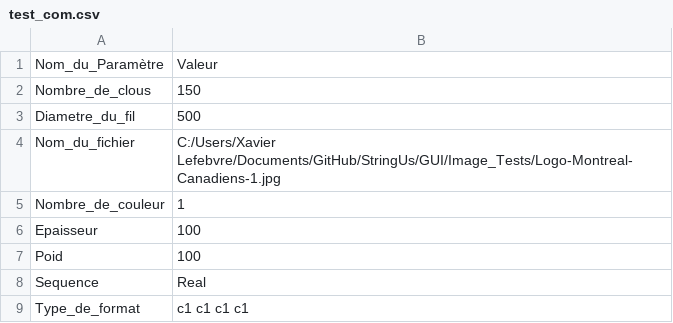
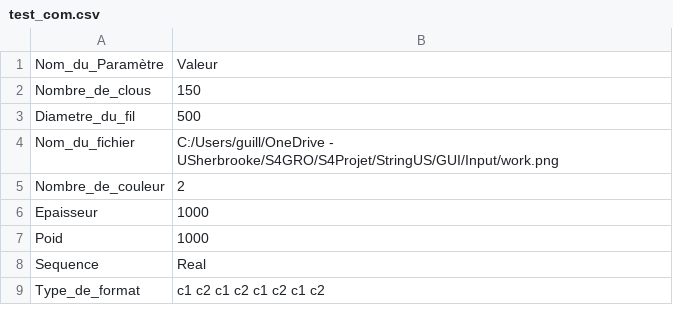
Before and after one commit to Cloclo222/StringUs, a CSV file: GUI/Parametre/test_com.csv, drawn as a sheet.

```diff
--- a/GUI/Parametre/test_com.csv
+++ b/GUI/Parametre/test_com.csv
@@ -3,7 +3,7 @@ Nombre_de_clous,150
 Diametre_du_fil,500
-Nom_du_fichier,C:/Users/Xavier Lefebvre/Documents/GitHub/StringUs/GUI/Image_Tests/Logo-Montreal-Canadiens-1.jpg
-Nombre_de_couleur,1
-Epaisseur,100
-Poid,100
+Nom_du_fichier,C:/Users/guill/OneDrive - USherbrooke/S4GRO/S4Projet/StringUS/GUI/Input/work.png
+Nombre_de_couleur,2
+Epaisseur,1000
+Poid,1000
 Sequence,Real
-Type_de_format,c1 c1 c1 c1
+Type_de_format,c1 c2 c1 c2 c1 c2 c1 c2
```
Also changed, not shown: 11 other files.
